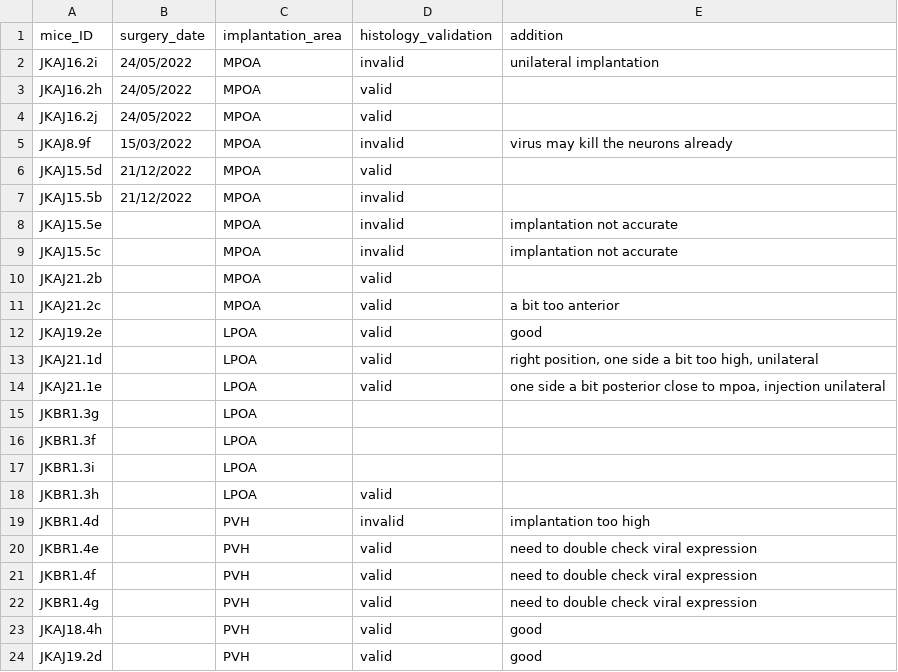
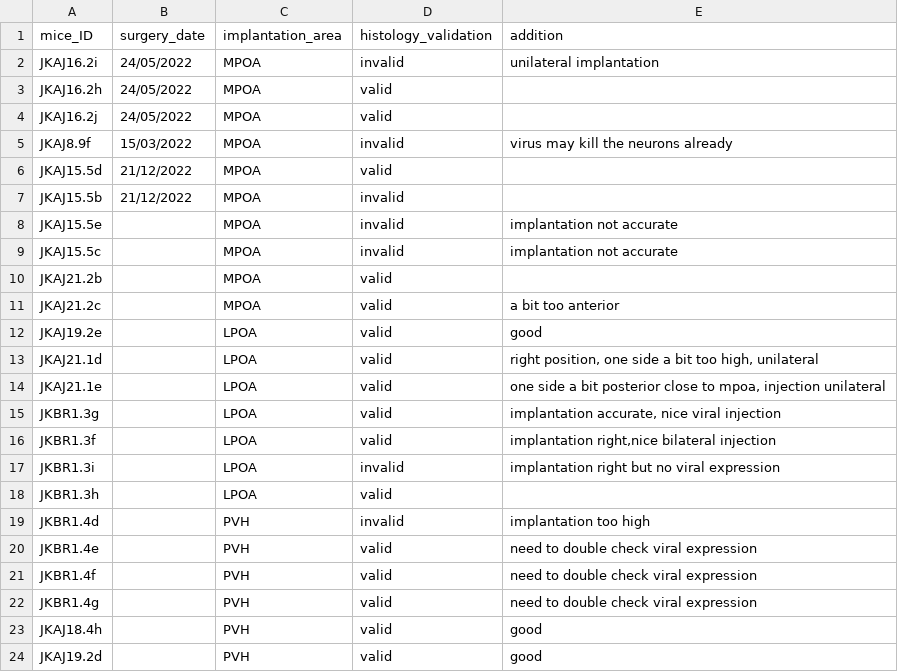
Before and after one commit to FrancisCrickInstitute/negative_parental_switch, a CSV file: NPW_manipulation/optogenetic_validation.csv, drawn as a sheet.

```diff
--- a/NPW_manipulation/optogenetic_validation.csv
+++ b/NPW_manipulation/optogenetic_validation.csv
@@ -14,5 +14,5 @@ JKAJ21.1d,,LPOA,valid,"right position, one side a bit too high, unilateral"
 JKAJ21.1e,,LPOA,valid,"one side a bit posterior close to mpoa, injection unilateral"
-JKBR1.3g,,LPOA,,
-JKBR1.3f,,LPOA,,
-JKBR1.3i,,LPOA,,
+JKBR1.3g,,LPOA,valid,"implantation accurate, nice viral injection"
+JKBR1.3f,,LPOA,valid,"implantation right,nice bilateral injection"
+JKBR1.3i,,LPOA,invalid,implantation right but no viral expression
 JKBR1.3h,,LPOA,valid,
```
Also changed, not shown: NPS_behaviour_analysis/negative_parental_switch_summary.csv, NPW_hormone/receptor_KO/receptorKO.csv, 46 other files.
